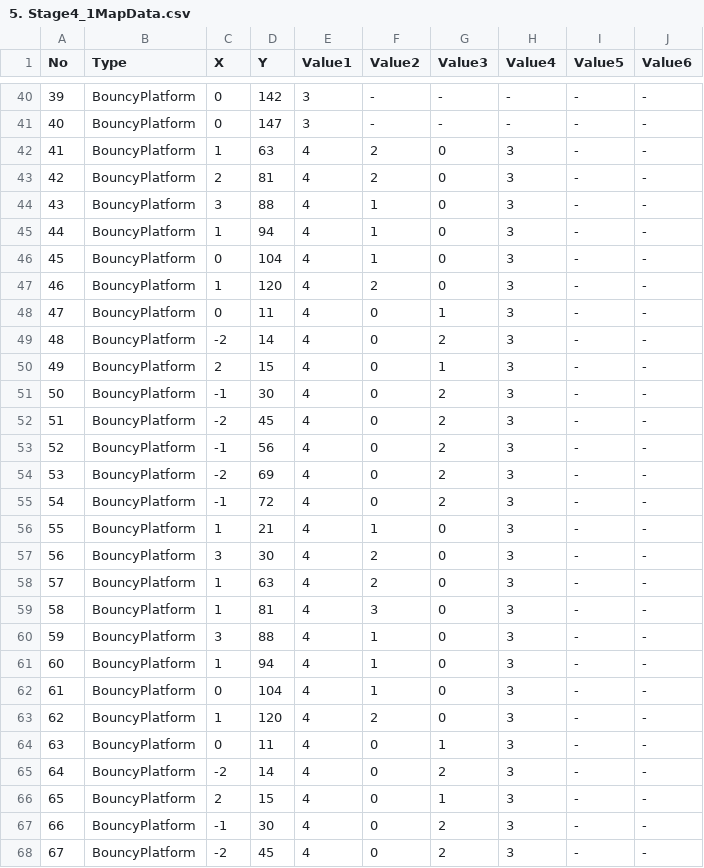
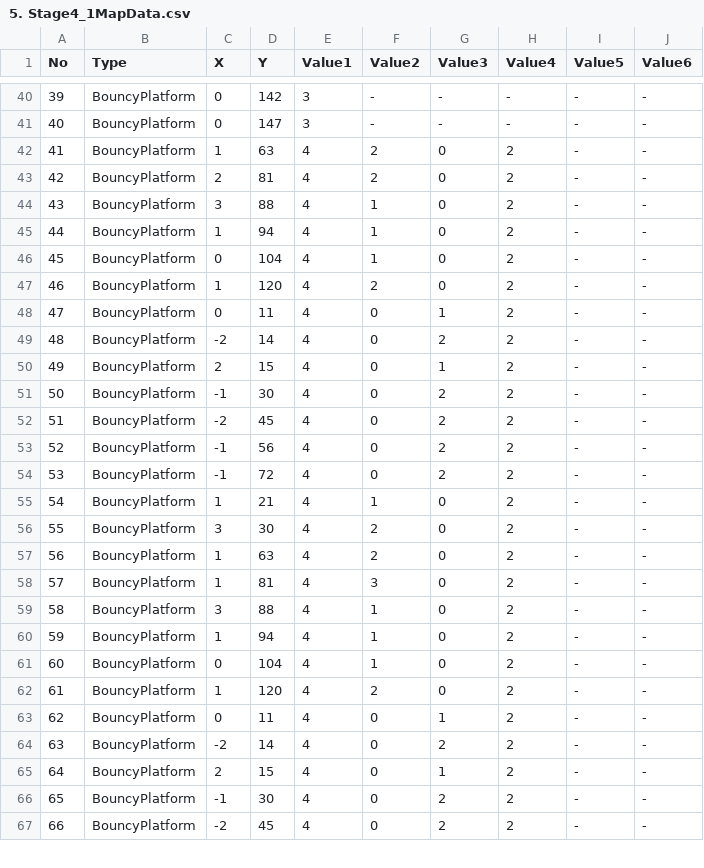
Before and after one commit to dkstlzu/EvenIGamethon5_7Team, a CSV file: Production/Assets/StreamingAssets/MapData/5. Stage4_1MapData.csv, drawn as a sheet; only a part is shown, gaps mark what is left out; removed rows and columns are numbered as before the commit, all else as after; the diff covers the shown part only; the diff names each change by its address in the sheet, - before the commit and + after, or states it on an @@ line.

Commit message:
Grid SEtting height set 3
now Bouncy platform crack on 3 jump
Rocket fix according to Grid height

somethings

```diff
--- a/Production/Assets/StreamingAssets/MapData/5. Stage4_1MapData.csv
+++ b/Production/Assets/StreamingAssets/MapData/5. Stage4_1MapData.csv
-H42:H53 (Value4): 3
+H42:H53 (Value4): 2
-row 54: 53 | BouncyPlatform | -2 | 69 | 4 | 0 | 2 | 3 | - | -
@@ column A (No) renumbered from row 54 down @@
-H54:H67 (Value4): 3
+H54:H67 (Value4): 2
```
Also changed, not shown: 12 edited cells elsewhere in this file, Production/Assets/StreamingAssets/MapData/4. Stage3_1MapData.csv, Production/Assets/StreamingAssets/MapData/4. Stage3_2MapData.csv, 27 other files.
